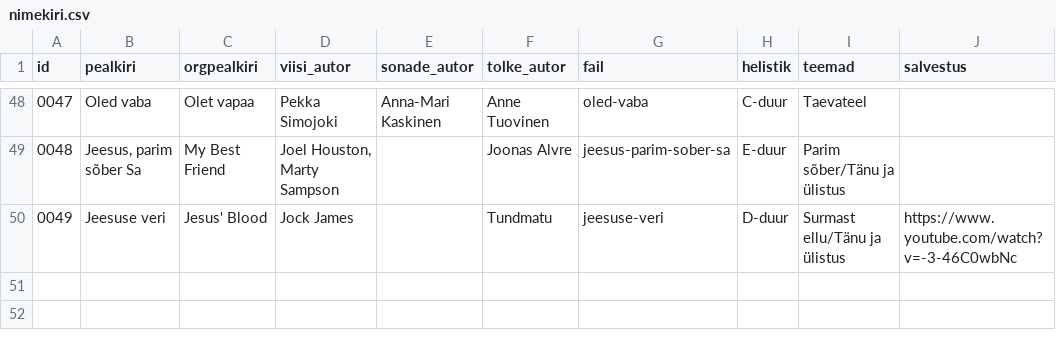
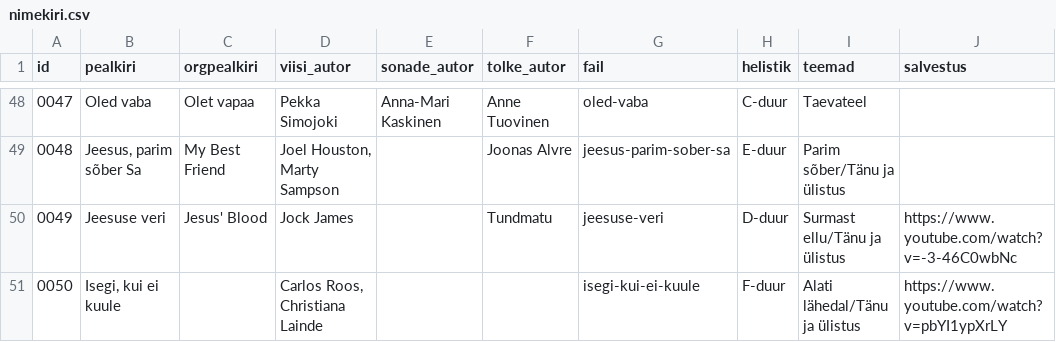
Before and after one commit to mrFlamel/veebilaulik, a CSV file: nimekiri.csv, drawn as a sheet; only a part is shown, gaps mark what is left out.

```diff
--- a/nimekiri.csv
+++ b/nimekiri.csv
@@ -50 +50,2 @@ id,pealkiri,orgpealkiri,viisi_autor,sonade_autor,tolke_autor,fail,helistik,teema
 0049,Jeesuse veri,Jesus' Blood,Jock James,,Tundmatu,jeesuse-veri,D-duur,Surmast ellu/Tänu ja ülistus,https://www.youtube.com/watch?v=-3-46C0wbNc,
+0050,"Isegi, kui ei kuule",,"Carlos Roos, Christiana Lainde",,,isegi-kui-ei-kuule,F-duur,Alati lähedal/Tänu ja ülistus,https://www.youtube.com/watch?v=pbYI1ypXrLY,
```
Also changed, not shown: 3 other files.
